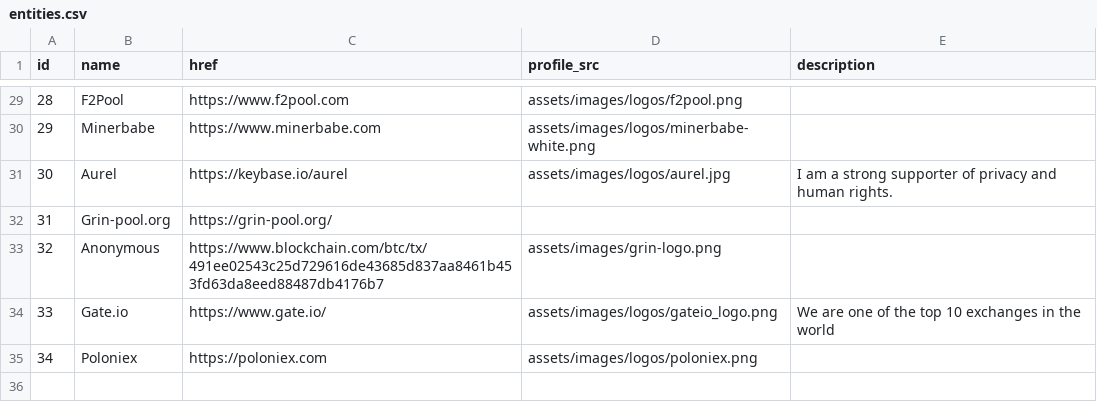
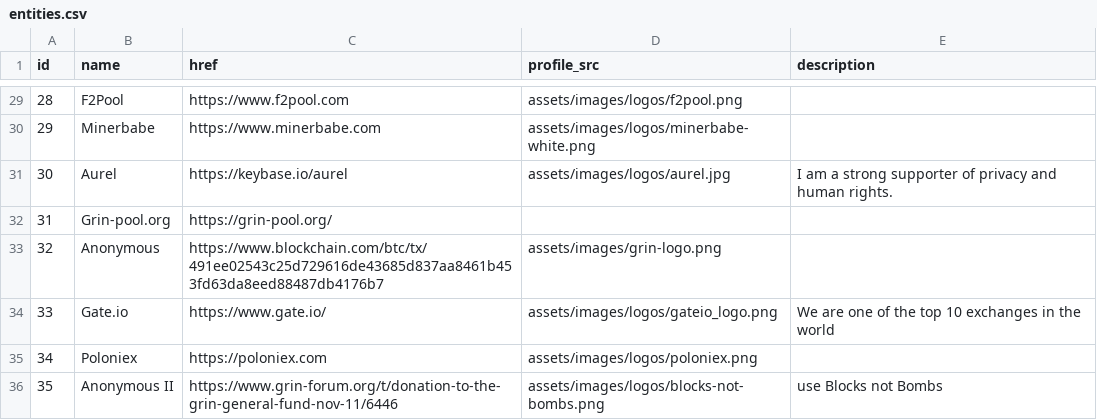
Before and after one commit to mimblewimble/site, a CSV file: assets/csv/entities.csv, drawn as a sheet; only a part is shown, gaps mark what is left out.

Commit message:
add anonymous II description

```diff
--- a/assets/csv/entities.csv
+++ b/assets/csv/entities.csv
@@ -35 +35,2 @@ id,name,href,profile_src,description
 34,Poloniex,https://poloniex.com,assets/images/logos/poloniex.png,
+35,Anonymous II,https://www.grin-forum.org/t/donation-to-the-grin-general-fund-nov-11/6446,assets/images/logos/blocks-not-bombs.png,use Blocks not Bombs
```
